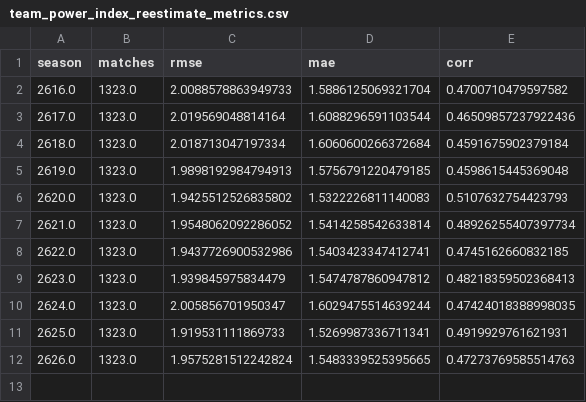
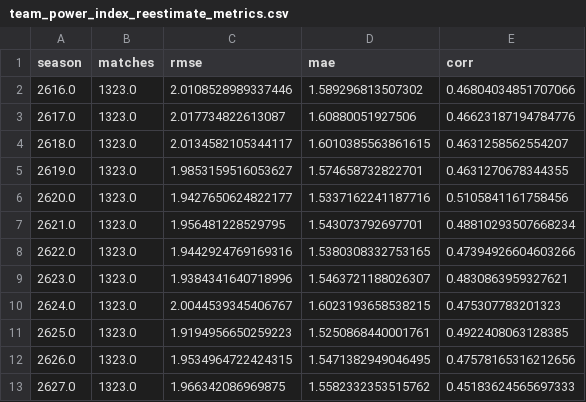
Before and after one commit to gigagigohub/websoccer-player-search, a CSV file: app/prepared/team_power_index_reestimate_metrics.csv, drawn as a sheet.

Commit message:
Restore CC 2627 site data

```diff
--- a/app/prepared/team_power_index_reestimate_metrics.csv
+++ b/app/prepared/team_power_index_reestimate_metrics.csv
@@ -1,12 +1,13 @@
 season,matches,rmse,mae,corr
-2616.0,1323.0,2.0088578863949733,1.5886125069321704,0.4700710479597582
-2617.0,1323.0,2.019569048814164,1.6088296591103544,0.46509857237922436
-2618.0,1323.0,2.018713047197334,1.6060600266372684,0.4591675902379184
-2619.0,1323.0,1.9898192984794913,1.5756791220479185,0.4598615445369048
-2620.0,1323.0,1.9425512526835802,1.5322226811140083,0.5107632754423793
-2621.0,1323.0,1.9548062092286052,1.5414258542633814,0.48926255407397734
-2622.0,1323.0,1.9437726900532986,1.5403423347412741,0.4745162660832185
-2623.0,1323.0,1.939845975834479,1.5474787860947812,0.48218359502368413
-2624.0,1323.0,2.005856701950347,1.6029475514639244,0.47424018388998035
-2625.0,1323.0,1.919531111869733,1.5269987336711341,0.4919929761621931
-2626.0,1323.0,1.9575281512242824,1.5483339525395665,0.47273769585514763
+2616.0,1323.0,2.0108528989337446,1.589296813507302,0.46804034851707066
+2617.0,1323.0,2.017734822613087,1.60880051927506,0.46623187194784776
+2618.0,1323.0,2.0134582105344117,1.6010385563861615,0.4631258562554207
+2619.0,1323.0,1.9853159516053627,1.574658732822701,0.4631270678344355
+2620.0,1323.0,1.9427650624822177,1.5337162241187716,0.5105841161758456
+2621.0,1323.0,1.956481228529795,1.543073792697701,0.48810293507668234
+2622.0,1323.0,1.9442924769169316,1.5380308332753165,0.47394926604603266
+2623.0,1323.0,1.9384341640718996,1.5463721188026307,0.4830863959327621
+2624.0,1323.0,2.0044539345406767,1.6023193658538215,0.475307783201323
+2625.0,1323.0,1.9194956650259223,1.5250868440001761,0.4922408063128385
+2626.0,1323.0,1.9534964722424315,1.5471382949046495,0.47578165316212656
+2627.0,1323.0,1.966342086969875,1.5582332353515762,0.45183624565697333
```
Also changed, not shown: 19 other files.
